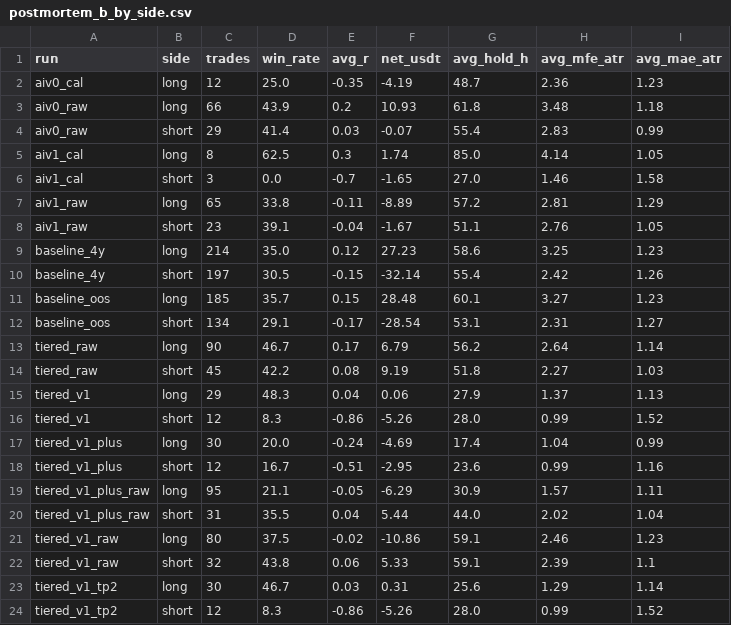
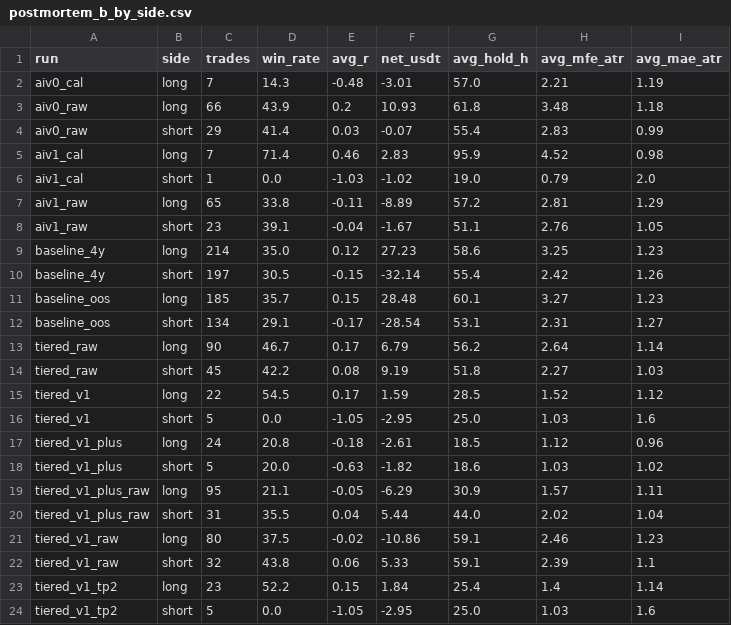
Before and after one commit to ddaokki/bitget-ai-bot, a CSV file: research/2026-10-20-90d-backtest/results/phase_b/postmortem_b_by_side.csv, drawn as a sheet.

```diff
--- a/research/2026-10-20-90d-backtest/results/phase_b/postmortem_b_by_side.csv
+++ b/research/2026-10-20-90d-backtest/results/phase_b/postmortem_b_by_side.csv
@@ -1,7 +1,7 @@
 run,side,trades,win_rate,avg_r,net_usdt,avg_hold_h,avg_mfe_atr,avg_mae_atr
-aiv0_cal,long,12,25.0,-0.35,-4.19,48.7,2.36,1.23
+aiv0_cal,long,7,14.3,-0.48,-3.01,57.0,2.21,1.19
 aiv0_raw,long,66,43.9,0.2,10.93,61.8,3.48,1.18
 aiv0_raw,short,29,41.4,0.03,-0.07,55.4,2.83,0.99
-aiv1_cal,long,8,62.5,0.3,1.74,85.0,4.14,1.05
-aiv1_cal,short,3,0.0,-0.7,-1.65,27.0,1.46,1.58
+aiv1_cal,long,7,71.4,0.46,2.83,95.9,4.52,0.98
+aiv1_cal,short,1,0.0,-1.03,-1.02,19.0,0.79,2.0
 aiv1_raw,long,65,33.8,-0.11,-8.89,57.2,2.81,1.29
@@ -14,6 +14,6 @@ tiered_raw,long,90,46.7,0.17,6.79,56.2,2.64,1.14
 tiered_raw,short,45,42.2,0.08,9.19,51.8,2.27,1.03
-tiered_v1,long,29,48.3,0.04,0.06,27.9,1.37,1.13
-tiered_v1,short,12,8.3,-0.86,-5.26,28.0,0.99,1.52
-tiered_v1_plus,long,30,20.0,-0.24,-4.69,17.4,1.04,0.99
-tiered_v1_plus,short,12,16.7,-0.51,-2.95,23.6,0.99,1.16
+tiered_v1,long,22,54.5,0.17,1.59,28.5,1.52,1.12
+tiered_v1,short,5,0.0,-1.05,-2.95,25.0,1.03,1.6
+tiered_v1_plus,long,24,20.8,-0.18,-2.61,18.5,1.12,0.96
+tiered_v1_plus,short,5,20.0,-0.63,-1.82,18.6,1.03,1.02
 tiered_v1_plus_raw,long,95,21.1,-0.05,-6.29,30.9,1.57,1.11
@@ -22,3 +22,3 @@ tiered_v1_raw,long,80,37.5,-0.02,-10.86,59.1,2.46,1.23
 tiered_v1_raw,short,32,43.8,0.06,5.33,59.1,2.39,1.1
-tiered_v1_tp2,long,30,46.7,0.03,0.31,25.6,1.29,1.14
-tiered_v1_tp2,short,12,8.3,-0.86,-5.26,28.0,0.99,1.52
+tiered_v1_tp2,long,23,52.2,0.15,1.84,25.4,1.4,1.14
+tiered_v1_tp2,short,5,0.0,-1.05,-2.95,25.0,1.03,1.6
```
Also changed, not shown: research/2026-10-20-90d-backtest/results/phase_b/last6m_entries.csv, research/2026-10-20-90d-backtest/results/phase_b/postmortem_b_by_cause.csv, 14 other files.
